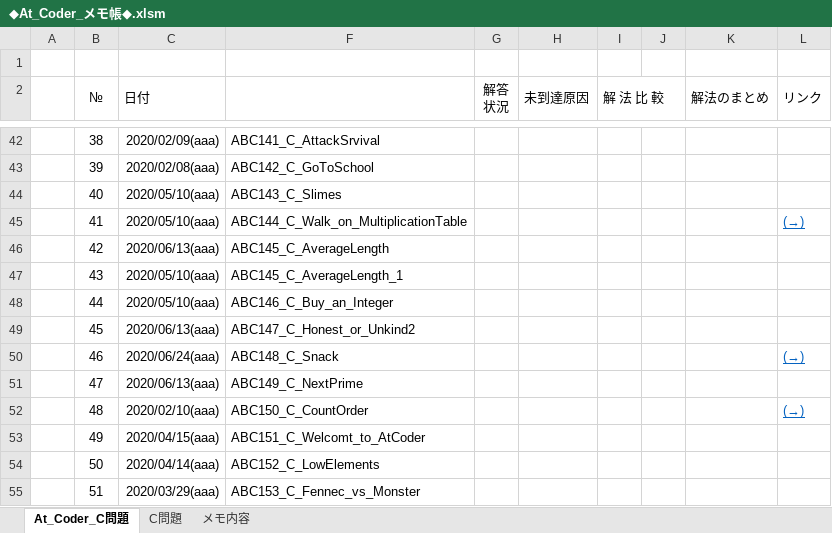
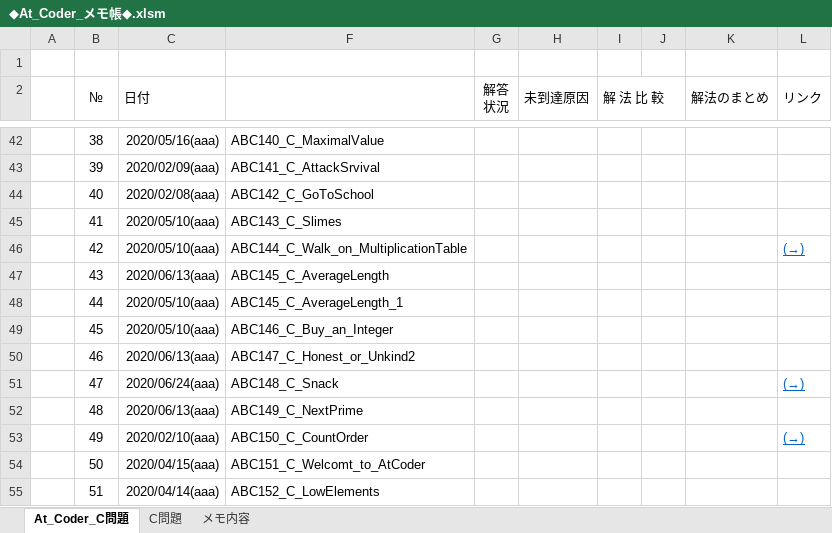
Before and after one commit to roshihie/At_Coder, an Excel workbook: ◆At_Coder_メモ帳◆.xlsm, sheet At_Coder_C問題, drawn as a sheet; only a part is shown, gaps mark what is left out; values as stored, in another font and other column widths than the file's, no borders; conditional formats not drawn; the diff covers the shown part only; the diff names each change by its address in the sheet, - before the commit and + after, or states it on an @@ line.

```diff
--- a/◆At_Coder_メモ帳◆.xlsm (sheet At_Coder_C問題)
+++ b/◆At_Coder_メモ帳◆.xlsm (sheet At_Coder_C問題)
-C42 (日付): 2020/02/09(aaa)
+C42 (日付): 2020/05/16(aaa)
-F42: ABC141_C_AttackSrvival
+F42: ABC140_C_MaximalValue
-C43 (日付): 2020/02/08(aaa)
+C43 (日付): 2020/02/09(aaa)
-F43: ABC142_C_GoToSchool
+F43: ABC141_C_AttackSrvival
-C44 (日付): 2020/05/10(aaa)
+C44 (日付): 2020/02/08(aaa)
-F44: ABC143_C_Slimes
+F44: ABC142_C_GoToSchool
-F45: ABC144_C_Walk_on_MultiplicationTable
+F45: ABC143_C_Slimes
-L45 (リンク): (→)
+L45 (リンク): (empty)
-C46 (日付): 2020/06/13(aaa)
+C46 (日付): 2020/05/10(aaa)
-F46: ABC145_C_AverageLength
+F46: ABC144_C_Walk_on_MultiplicationTable
-L46 (リンク): (empty)
+L46 (リンク): (→)
-C47 (日付): 2020/05/10(aaa)
+C47 (日付): 2020/06/13(aaa)
-F47: ABC145_C_AverageLength_1
+F47: ABC145_C_AverageLength
-F48: ABC146_C_Buy_an_Integer
+F48: ABC145_C_AverageLength_1
-C49 (日付): 2020/06/13(aaa)
+C49 (日付): 2020/05/10(aaa)
-F49: ABC147_C_Honest_or_Unkind2
+F49: ABC146_C_Buy_an_Integer
-C50 (日付): 2020/06/24(aaa)
+C50 (日付): 2020/06/13(aaa)
-F50: ABC148_C_Snack
+F50: ABC147_C_Honest_or_Unkind2
-L50 (リンク): (→)
+L50 (リンク): (empty)
-C51 (日付): 2020/06/13(aaa)
+C51 (日付): 2020/06/24(aaa)
-F51: ABC149_C_NextPrime
+F51: ABC148_C_Snack
-L51 (リンク): (empty)
+L51 (リンク): (→)
-C52 (日付): 2020/02/10(aaa)
+C52 (日付): 2020/06/13(aaa)
-F52: ABC150_C_CountOrder
+F52: ABC149_C_NextPrime
-L52 (リンク): (→)
+L52 (リンク): (empty)
-C53 (日付): 2020/04/15(aaa)
+C53 (日付): 2020/02/10(aaa)
-F53: ABC151_C_Welcomt_to_AtCoder
+F53: ABC150_C_CountOrder
-L53 (リンク): (empty)
+L53 (リンク): (→)
-C54 (日付): 2020/04/14(aaa)
+C54 (日付): 2020/04/15(aaa)
-F54: ABC152_C_LowElements
+F54: ABC151_C_Welcomt_to_AtCoder
-C55 (日付): 2020/03/29(aaa)
+C55 (日付): 2020/04/14(aaa)
-F55: ABC153_C_Fennec_vs_Monster
+F55: ABC152_C_LowElements
```
Also changed, not shown: 1 added row, 1 removed row and 65 edited cells elsewhere in this sheet, 3 other files.
